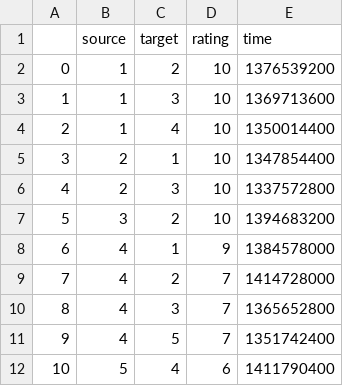
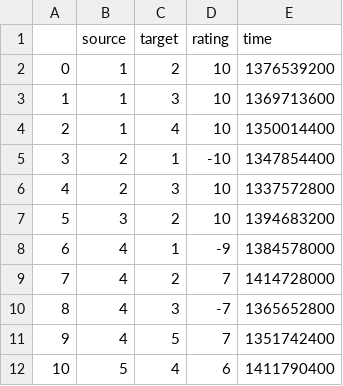
Before and after one commit to s2-t2/blockchain_reputation_system, a CSV file: graph/testfile.csv, drawn as a sheet.

Commit message:
plot connections graph

```diff
--- a/graph/testfile.csv
+++ b/graph/testfile.csv
@@ -4,8 +4,8 @@
 2,1,4,10,1350014400
-3,2,1,10,1347854400
+3,2,1,-10,1347854400
 4,2,3,10,1337572800
 5,3,2,10,1394683200
-6,4,1,9,1384578000
+6,4,1,-9,1384578000
 7,4,2,7,1414728000
-8,4,3,7,1365652800
+8,4,3,-7,1365652800
 9,4,5,7,1351742400
```
Also changed, not shown: 20 other files.
